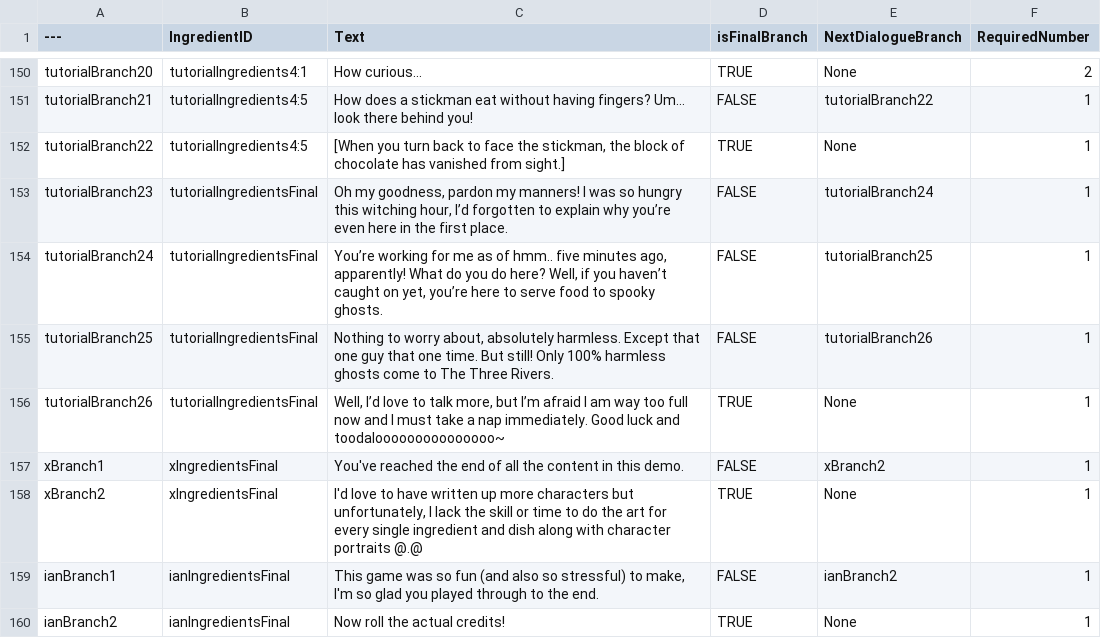
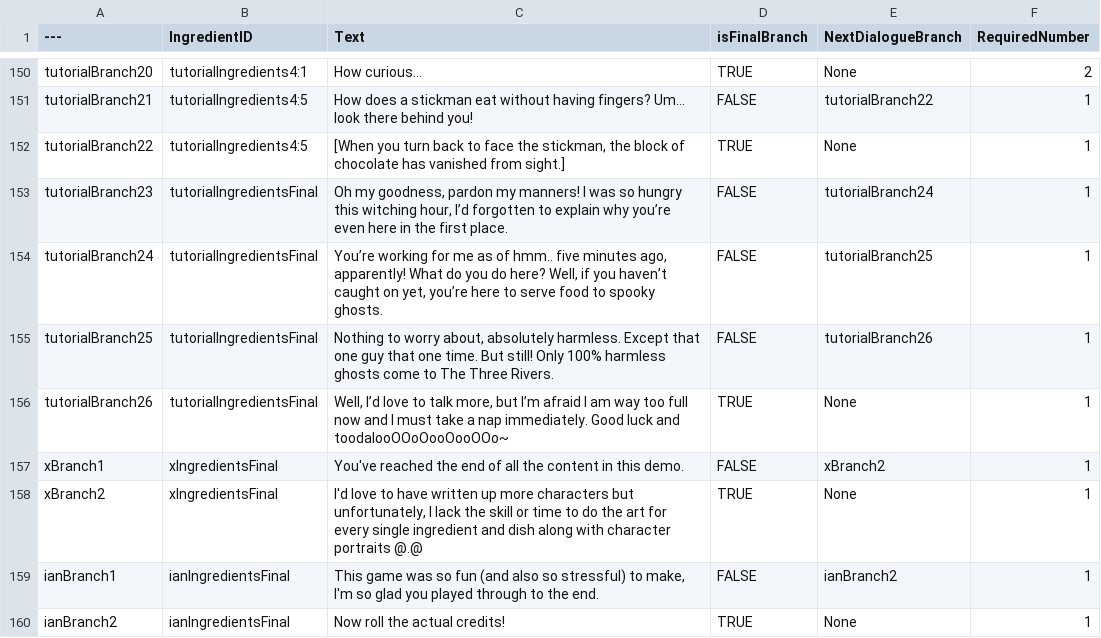
Before and after one commit to hianhianhian/soul-food, a CSV file: Content/Data/DT_Dialogue.csv, drawn as a sheet; only a part is shown, gaps mark what is left out.

```diff
--- a/Content/Data/DT_Dialogue.csv
+++ b/Content/Data/DT_Dialogue.csv
@@ -155,3 +155,3 @@ tutorialBranch24,tutorialIngredientsFinal,"You’re working for me as of hmm.. f
 tutorialBranch25,tutorialIngredientsFinal,"Nothing to worry about, absolutely harmless. Except that one guy that one time. But still! Only 100% harmless ghosts come to The Three Rivers.",FALSE,tutorialBranch26,1
-tutorialBranch26,tutorialIngredientsFinal,"Well, I’d love to talk more, but I’m afraid I am way too full now and I must take a nap immediately. Good luck and toodalooooooooooooooo~",TRUE,None,1
+tutorialBranch26,tutorialIngredientsFinal,"Well, I’d love to talk more, but I’m afraid I am way too full now and I must take a nap immediately. Good luck and toodalooOOoOooOooOOo~",TRUE,None,1
 xBranch1,xIngredientsFinal,You've reached the end of all the content in this demo.,FALSE,xBranch2,1
```
Also changed, not shown: 8 other files.
